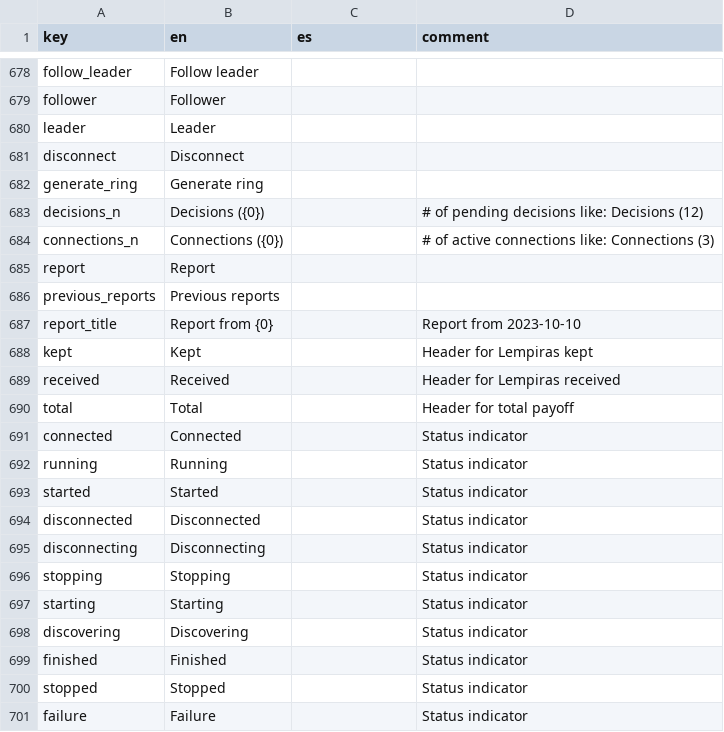
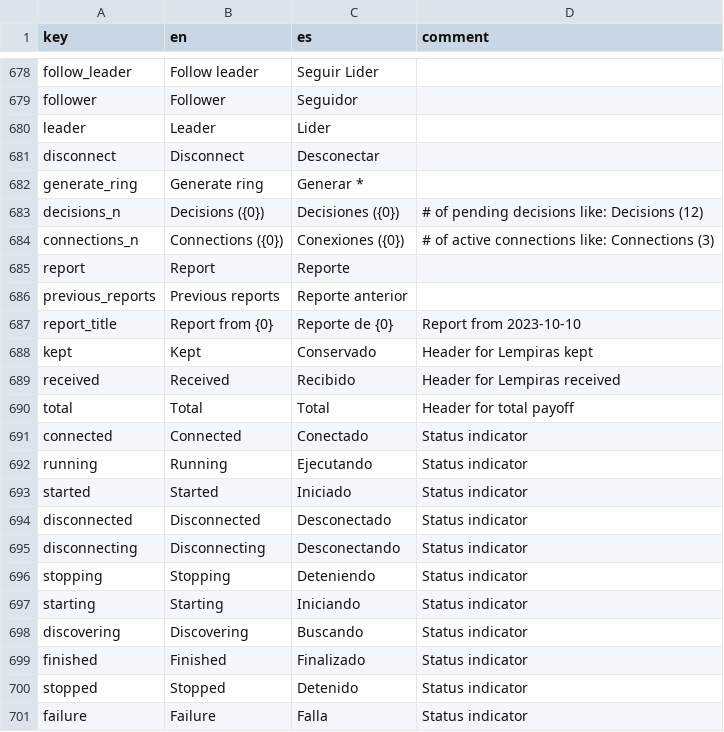
Before and after one commit to human-nature-lab/trellis-app, a CSV file: src/i18n/translations.csv, drawn as a sheet; only a part is shown, gaps mark what is left out; the diff covers the shown part only; the diff names each change by its address in the sheet, - before the commit and + after, or states it on an @@ line.

```diff
--- a/src/i18n/translations.csv
+++ b/src/i18n/translations.csv
-C678 (es): (empty)
+C678 (es): Seguir Lider
-C679 (es): (empty)
+C679 (es): Seguidor
-C680 (es): (empty)
+C680 (es): Lider
-C681 (es): (empty)
+C681 (es): Desconectar
-C682 (es): (empty)
+C682 (es): Generar *
-C683 (es): (empty)
+C683 (es): Decisiones ({0})
-C684 (es): (empty)
+C684 (es): Conexiones ({0})
-C685 (es): (empty)
+C685 (es): Reporte
-C686 (es): (empty)
+C686 (es): Reporte anterior
-C687 (es): (empty)
+C687 (es): Reporte de {0}
-C688 (es): (empty)
+C688 (es): Conservado
-C689 (es): (empty)
+C689 (es): Recibido
-C690 (es): (empty)
+C690 (es): Total
-C691 (es): (empty)
+C691 (es): Conectado
-C692 (es): (empty)
+C692 (es): Ejecutando
-C693 (es): (empty)
+C693 (es): Iniciado
-C694 (es): (empty)
+C694 (es): Desconectado
-C695 (es): (empty)
+C695 (es): Desconectando
-C696 (es): (empty)
+C696 (es): Deteniendo
-C697 (es): (empty)
+C697 (es): Iniciando
-C698 (es): (empty)
+C698 (es): Buscando
-C699 (es): (empty)
+C699 (es): Finalizado
-C700 (es): (empty)
+C700 (es): Detenido
-C701 (es): (empty)
+C701 (es): Falla
```
Also changed, not shown: 27 edited cells elsewhere in this file.
